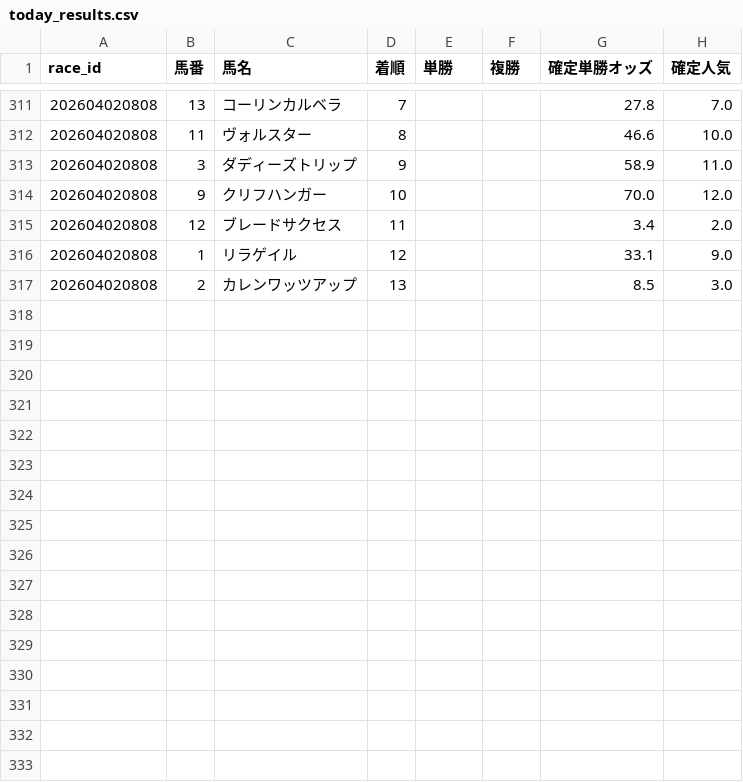
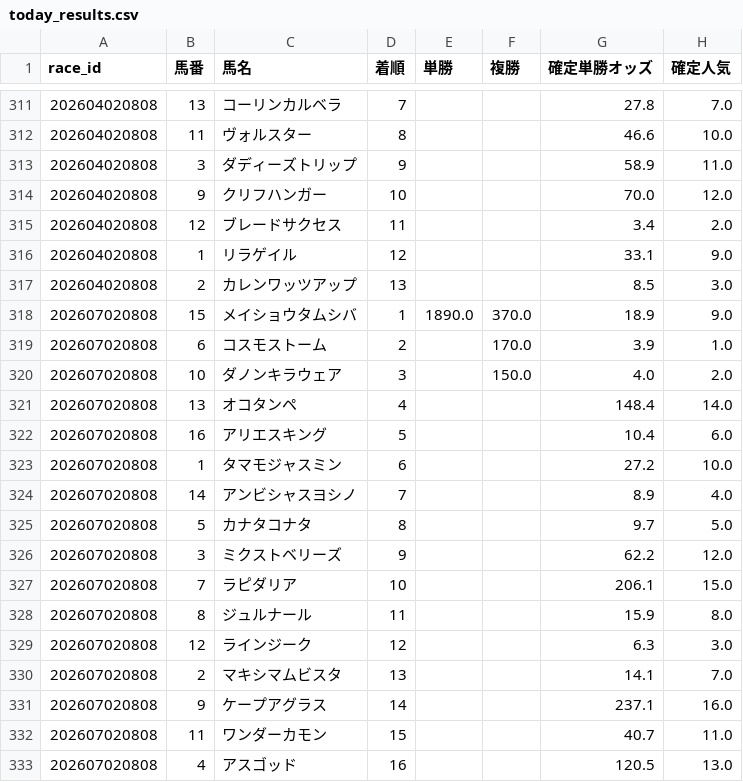
Before and after one commit to fu-ga306/keiba-ai, a CSV file: today_results.csv, drawn as a sheet; only a part is shown, gaps mark what is left out; the diff names each change by its address in the sheet, - before the commit and + after, or states it on an @@ line.

```diff
--- a/today_results.csv
+++ b/today_results.csv
+row 318: 202607020808 | 15 | メイショウタムシバ | 1 | 1890.0 | 370.0 | 18.9 | 9.0
+row 319: 202607020808 | 6 | コスモストーム | 2 |  | 170.0 | 3.9 | 1.0
+row 320: 202607020808 | 10 | ダノンキラウェア | 3 |  | 150.0 | 4.0 | 2.0
+row 321: 202607020808 | 13 | オコタンペ | 4 |  |  | 148.4 | 14.0
+row 322: 202607020808 | 16 | アリエスキング | 5 |  |  | 10.4 | 6.0
+row 323: 202607020808 | 1 | タマモジャスミン | 6 |  |  | 27.2 | 10.0
+row 324: 202607020808 | 14 | アンビシャスヨシノ | 7 |  |  | 8.9 | 4.0
+row 325: 202607020808 | 5 | カナタコナタ | 8 |  |  | 9.7 | 5.0
+row 326: 202607020808 | 3 | ミクストベリーズ | 9 |  |  | 62.2 | 12.0
+row 327: 202607020808 | 7 | ラピダリア | 10 |  |  | 206.1 | 15.0
+row 328: 202607020808 | 8 | ジュルナール | 11 |  |  | 15.9 | 8.0
+row 329: 202607020808 | 12 | ラインジーク | 12 |  |  | 6.3 | 3.0
+row 330: 202607020808 | 2 | マキシマムビスタ | 13 |  |  | 14.1 | 7.0
+row 331: 202607020808 | 9 | ケープアグラス | 14 |  |  | 237.1 | 16.0
+row 332: 202607020808 | 11 | ワンダーカモン | 15 |  |  | 40.7 | 11.0
+row 333: 202607020808 | 4 | アスゴッド | 16 |  |  | 120.5 | 13.0
```
Also changed, not shown: odds_history.csv, today_predictions.csv.
